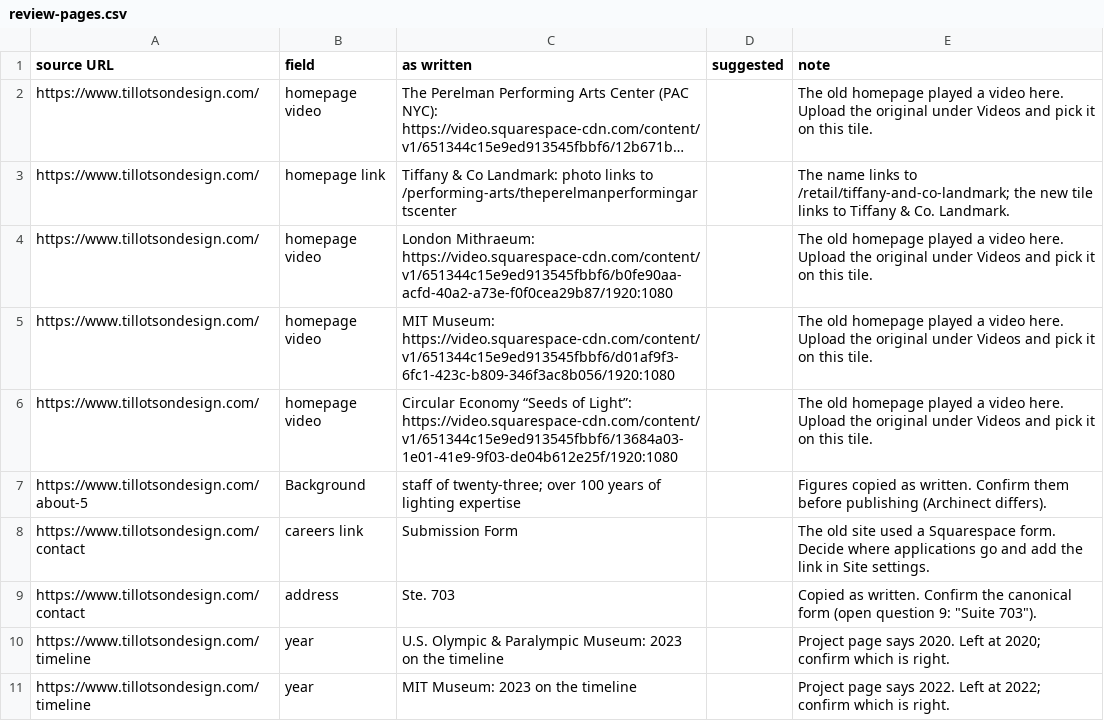
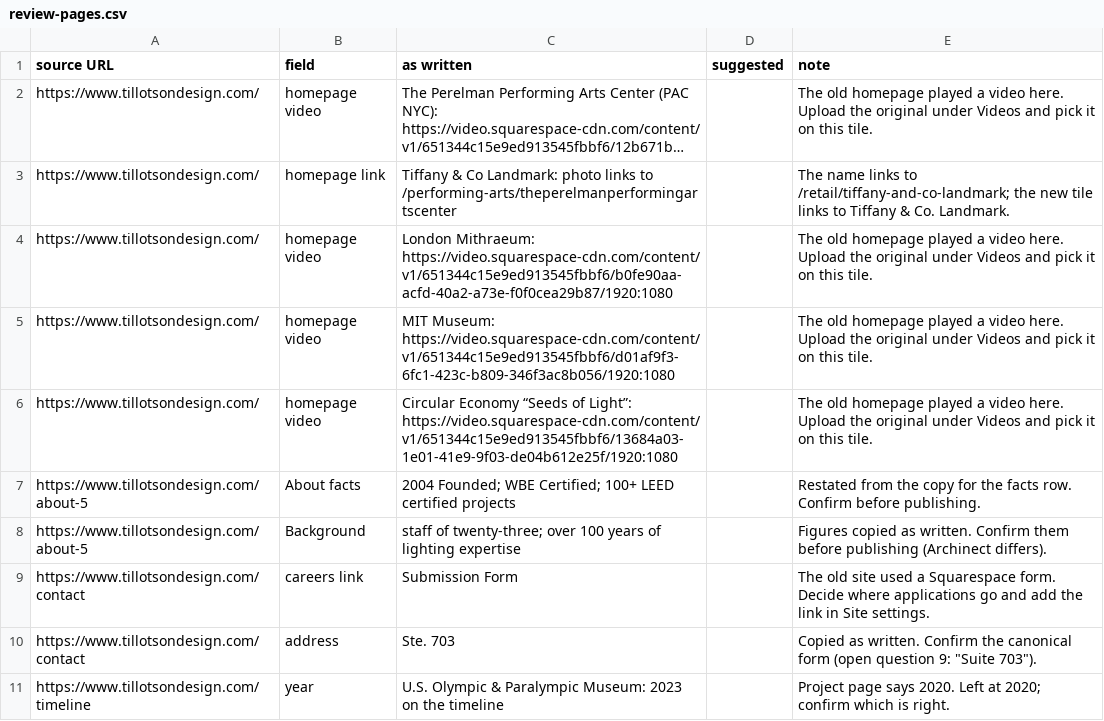
Before and after one commit to robertoe135/tda-website, a CSV file: scripts/migrate/out/review-pages.csv, drawn as a sheet; only a part is shown; the shorter side is filled out with more unchanged rows; long unchanged cells end in …; the diff names each change by its address in the sheet, - before the commit and + after, or states it on an @@ line.

```diff
--- a/scripts/migrate/out/review-pages.csv
+++ b/scripts/migrate/out/review-pages.csv
+row 7: https://www.tillotsondesign.com/about-5 | About facts | 2004 Founded; WBE Certified; 100+ LEED certified projects |  | Restated from the copy for the facts row. Confirm before publishing.
```
Also changed, not shown: 14 other files.
